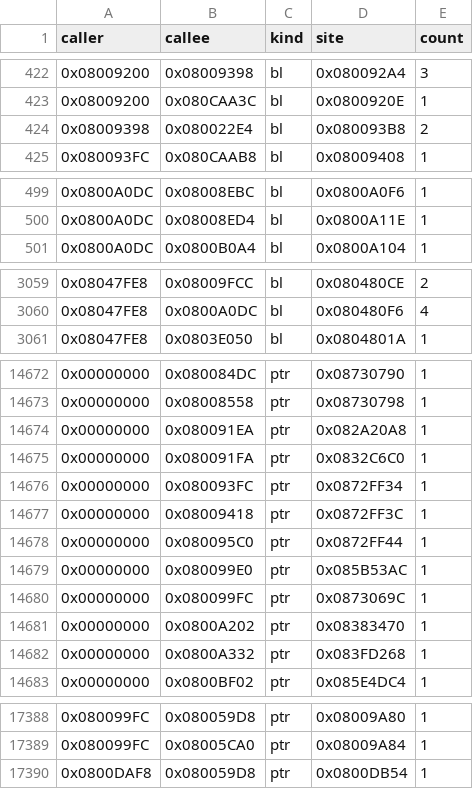
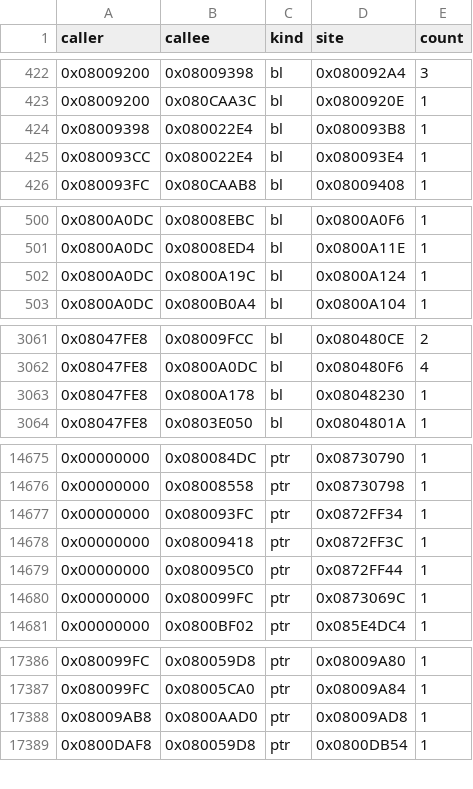
Before and after one commit to overjt/knidl, a CSV file: docs/analysis/callgraph.csv, drawn as a sheet; only a part is shown, gaps mark what is left out; the diff covers the shown part only.

```diff
--- a/docs/analysis/callgraph.csv
+++ b/docs/analysis/callgraph.csv
@@ -423,3 +423,4 @@ caller,callee,kind,site,count
 0x08009200,0x080CAA3C,bl,0x0800920E,1
-0x08009398,0x080022E4,bl,0x080093B8,2
+0x08009398,0x080022E4,bl,0x080093B8,1
+0x080093CC,0x080022E4,bl,0x080093E4,1
 0x080093FC,0x080CAAB8,bl,0x08009408,1
@@ -500,2 +501,3 @@ caller,callee,kind,site,count
 0x0800A0DC,0x08008ED4,bl,0x0800A11E,1
+0x0800A0DC,0x0800A19C,bl,0x0800A124,1
 0x0800A0DC,0x0800B0A4,bl,0x0800A104,1
@@ -3060,2 +3062,3 @@ caller,callee,kind,site,count
 0x08047FE8,0x0800A0DC,bl,0x080480F6,4
+0x08047FE8,0x0800A178,bl,0x08048230,1
 0x08047FE8,0x0803E050,bl,0x0804801A,1
@@ -14673,4 +14676,2 @@ caller,callee,kind,site,count
 0x00000000,0x08008558,ptr,0x08730798,1
-0x00000000,0x080091EA,ptr,0x082A20A8,1
-0x00000000,0x080091FA,ptr,0x0832C6C0,1
 0x00000000,0x080093FC,ptr,0x0872FF34,1
@@ -14678,6 +14679,3 @@ caller,callee,kind,site,count
 0x00000000,0x080095C0,ptr,0x0872FF44,1
-0x00000000,0x080099E0,ptr,0x085B53AC,1
 0x00000000,0x080099FC,ptr,0x0873069C,1
-0x00000000,0x0800A202,ptr,0x08383470,1
-0x00000000,0x0800A332,ptr,0x083FD268,1
 0x00000000,0x0800BF02,ptr,0x085E4DC4,1
@@ -17389,2 +17387,3 @@ caller,callee,kind,site,count
 0x080099FC,0x08005CA0,ptr,0x08009A84,1
+0x08009AB8,0x0800AAD0,ptr,0x08009AD8,1
 0x0800DAF8,0x080059D8,ptr,0x0800DB54,1
```
Also changed, not shown: 1 edited cell elsewhere in this file, docs/analysis/module-map.csv, docs/analysis/symbols.csv, 3 other files.
